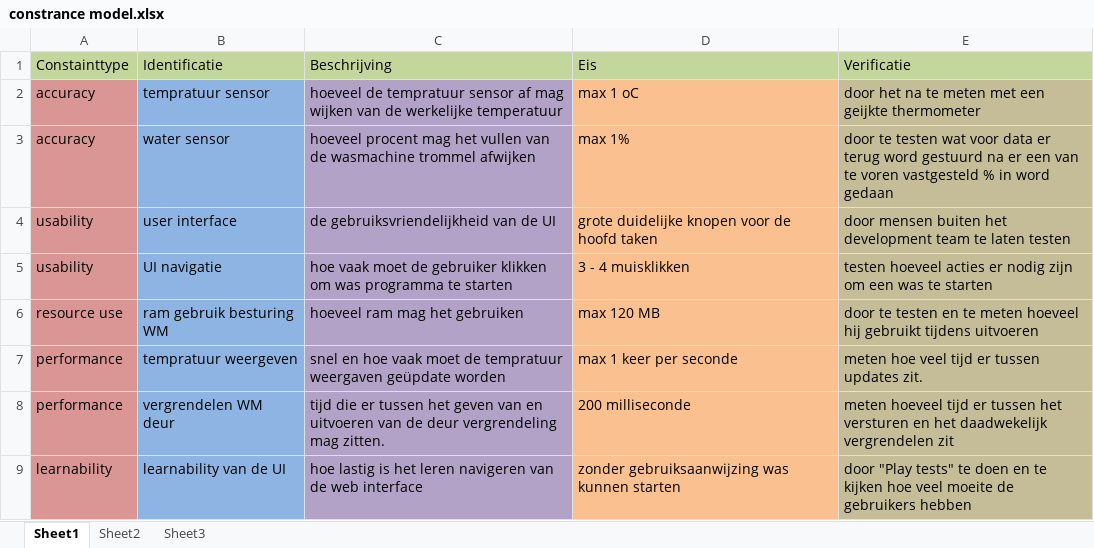
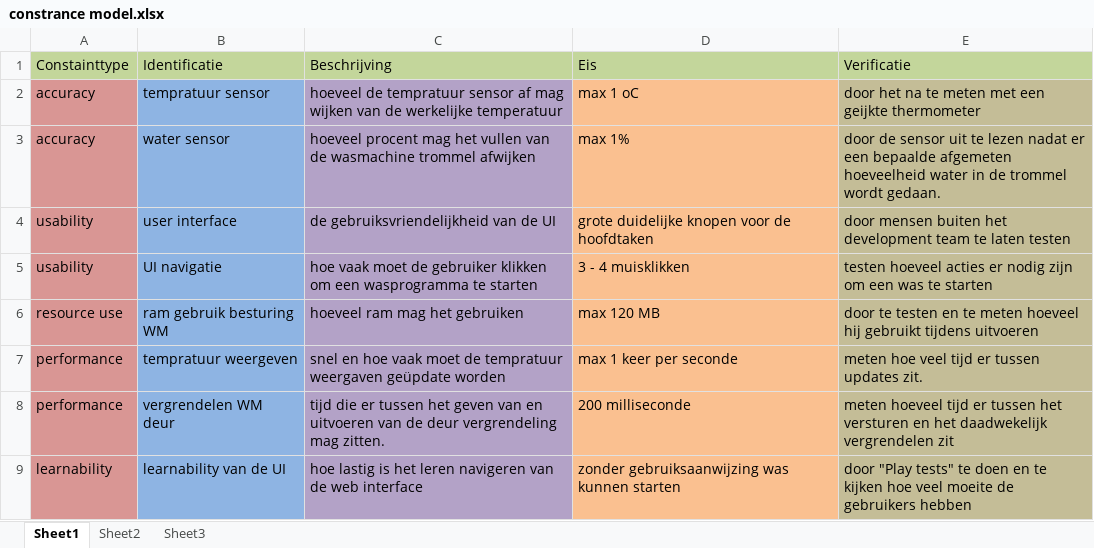
Before and after one commit to jessy100/Themaopdracht6, an Excel workbook: Map tijdelijke documenten/constrance model.xlsx, sheet Sheet1, drawn as a sheet; values as stored, in another font and other column widths than the file's, no borders; the diff names each change by its address in the sheet, - before the commit and + after, or states it on an @@ line.

Commit message:
spellingsnazi spelen...

```diff
--- a/Map tijdelijke documenten/constrance model.xlsx (sheet Sheet1)
+++ b/Map tijdelijke documenten/constrance model.xlsx (sheet Sheet1)
-E3 (Verificatie): door te testen wat voor data er terug word gestuurd na er een van te voren vastgesteld % in word gedaan
+E3 (Verificatie): door de sensor uit te lezen nadat er een bepaalde afgemeten hoeveelheid water in de trommel wordt gedaan.
-D4 (Eis): grote duidelijke knopen voor de hoofd taken
+D4 (Eis): grote duidelijke knopen voor de hoofdtaken
-C5 (Beschrijving): …klikken om was programma te starten
+C5 (Beschrijving): …klikken om een wasprogramma te starten
```
